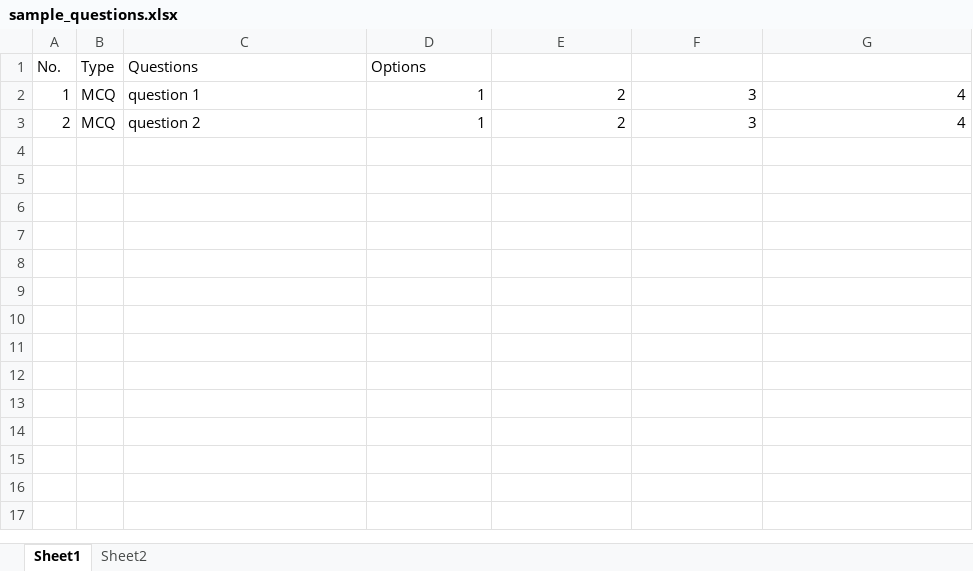
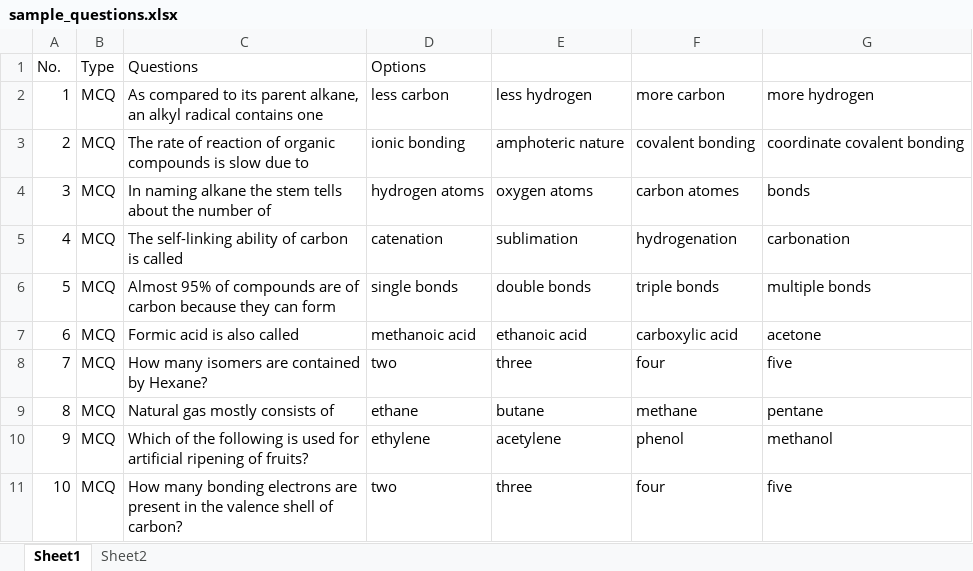
Before and after one commit to e0031374/cs3103proj_exam, an Excel workbook: prototype/sample_questions.xlsx, sheet Sheet1, drawn as a sheet; values as stored, in another font and other column widths than the file's, no borders; the diff names each change by its address in the sheet, - before the commit and + after, or states it on an @@ line.

Commit message:
Modify sample_questions with actual questions

```diff
--- a/prototype/sample_questions.xlsx (sheet Sheet1)
+++ b/prototype/sample_questions.xlsx (sheet Sheet1)
-C2: question 1
+C2: As compared to its parent alkane, an alkyl radical contains one
-D2: 1
+D2: less carbon
-E2: 2
+E2: less hydrogen
-F2: 3
+F2: more carbon
-G2: 4
+G2: more hydrogen
-C3: question 2
+C3: The rate of reaction of organic compounds is slow due to
-D3: 1
+D3: ionic bonding
-E3: 2
+E3: amphoteric nature
-F3: 3
+F3: covalent bonding
-G3: 4
+G3: coordinate covalent bonding
+row 4: 3 | MCQ | In naming alkane the stem tells about the number of | hydrogen atoms | oxygen atoms | carbon atomes | bonds
+row 5: 4 | MCQ | The self-linking ability of carbon is called | catenation | sublimation | hydrogenation | carbonation
+row 6: 5 | MCQ | Almost 95% of compounds are of carbon because they can form | single bonds | double bonds | triple bonds | multiple bonds
+row 7: 6 | MCQ | Formic acid is also called | methanoic acid | ethanoic acid | carboxylic acid | acetone
+row 8: 7 | MCQ | How many isomers are contained by Hexane? | two | three | four | five
+row 9: 8 | MCQ | Natural gas mostly consists of | ethane | butane | methane | pentane
+row 10: 9 | MCQ | Which of the following is used for artificial ripening of fruits? | ethylene | acetylene | phenol | methanol
+row 11: 10 | MCQ | How many bonding electrons are present in the valence shell of carbon? | two | three | four | five
```
Also changed, not shown: sheet Sheet2.
